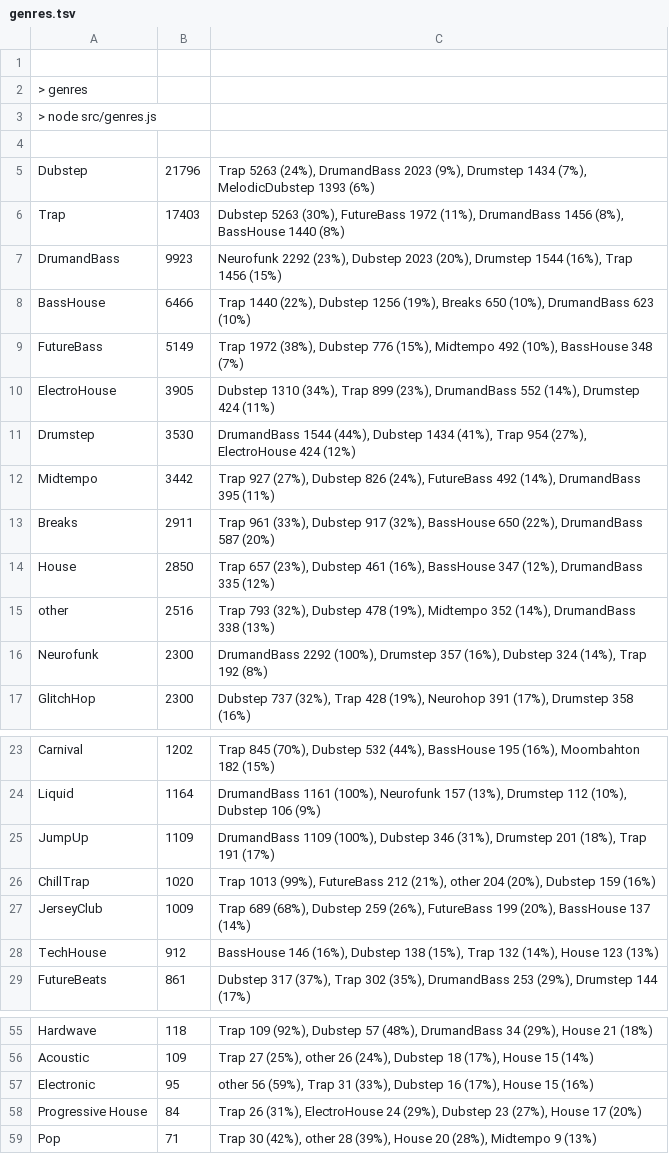
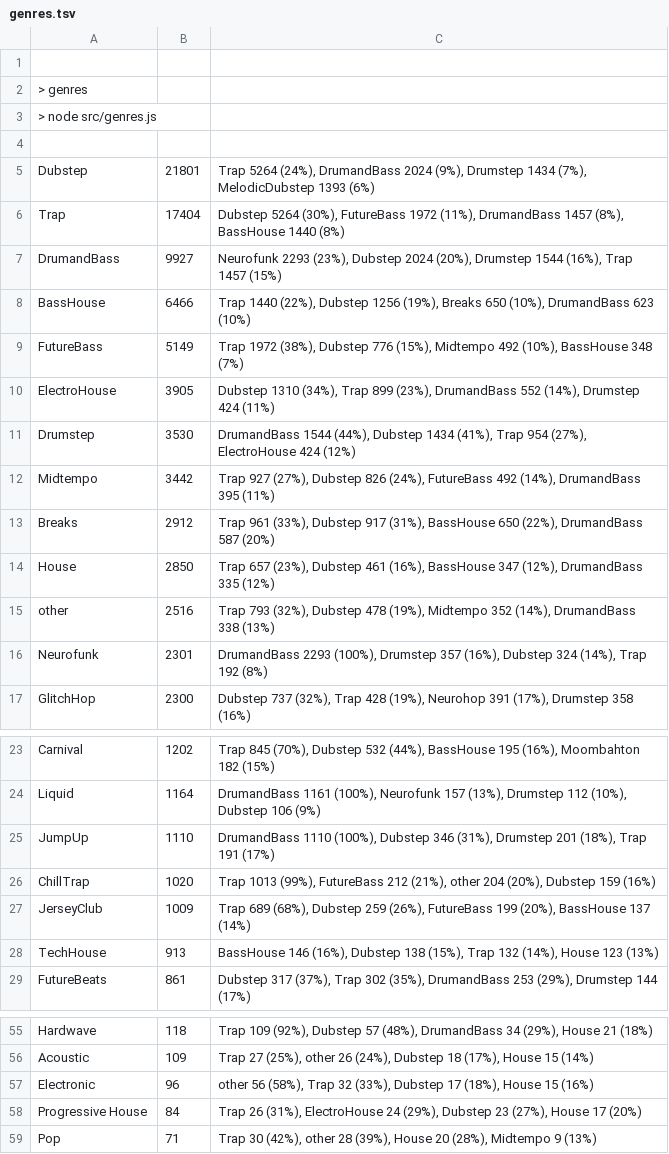
Before and after one commit to cany748/bassland-archive, a TSV file: data/genres.tsv, drawn as a sheet; only a part is shown, gaps mark what is left out.

```diff
--- a/data/genres.tsv
+++ b/data/genres.tsv
@@ -4,5 +4,5 @@
 
-Dubstep	21796	Trap 5263 (24%), DrumandBass 2023 (9%), Drumstep 1434 (7%), MelodicDubstep 1393 (6%)
-Trap	17403	Dubstep 5263 (30%), FutureBass 1972 (11%), DrumandBass 1456 (8%), BassHouse 1440 (8%)
-DrumandBass	9923	Neurofunk 2292 (23%), Dubstep 2023 (20%), Drumstep 1544 (16%), Trap 1456 (15%)
+Dubstep	21801	Trap 5264 (24%), DrumandBass 2024 (9%), Drumstep 1434 (7%), MelodicDubstep 1393 (6%)
+Trap	17404	Dubstep 5264 (30%), FutureBass 1972 (11%), DrumandBass 1457 (8%), BassHouse 1440 (8%)
+DrumandBass	9927	Neurofunk 2293 (23%), Dubstep 2024 (20%), Drumstep 1544 (16%), Trap 1457 (15%)
 BassHouse	6466	Trap 1440 (22%), Dubstep 1256 (19%), Breaks 650 (10%), DrumandBass 623 (10%)
@@ -12,6 +12,6 @@ Drumstep	3530	DrumandBass 1544 (44%), Dubstep 1434 (41%), Trap 954 (27%), Electr
 Midtempo	3442	Trap 927 (27%), Dubstep 826 (24%), FutureBass 492 (14%), DrumandBass 395 (11%)
-Breaks	2911	Trap 961 (33%), Dubstep 917 (32%), BassHouse 650 (22%), DrumandBass 587 (20%)
+Breaks	2912	Trap 961 (33%), Dubstep 917 (31%), BassHouse 650 (22%), DrumandBass 587 (20%)
 House	2850	Trap 657 (23%), Dubstep 461 (16%), BassHouse 347 (12%), DrumandBass 335 (12%)
 other	2516	Trap 793 (32%), Dubstep 478 (19%), Midtempo 352 (14%), DrumandBass 338 (13%)
-Neurofunk	2300	DrumandBass 2292 (100%), Drumstep 357 (16%), Dubstep 324 (14%), Trap 192 (8%)
+Neurofunk	2301	DrumandBass 2293 (100%), Drumstep 357 (16%), Dubstep 324 (14%), Trap 192 (8%)
 GlitchHop	2300	Dubstep 737 (32%), Trap 428 (19%), Neurohop 391 (17%), Drumstep 358 (16%)
@@ -24,6 +24,6 @@ Carnival	1202	Trap 845 (70%), Dubstep 532 (44%), BassHouse 195 (16%), Moombahton
 Liquid	1164	DrumandBass 1161 (100%), Neurofunk 157 (13%), Drumstep 112 (10%), Dubstep 106 (9%)
-JumpUp	1109	DrumandBass 1109 (100%), Dubstep 346 (31%), Drumstep 201 (18%), Trap 191 (17%)
+JumpUp	1110	DrumandBass 1110 (100%), Dubstep 346 (31%), Drumstep 201 (18%), Trap 191 (17%)
 ChillTrap	1020	Trap 1013 (99%), FutureBass 212 (21%), other 204 (20%), Dubstep 159 (16%)
 JerseyClub	1009	Trap 689 (68%), Dubstep 259 (26%), FutureBass 199 (20%), BassHouse 137 (14%)
-TechHouse	912	BassHouse 146 (16%), Dubstep 138 (15%), Trap 132 (14%), House 123 (13%)
+TechHouse	913	BassHouse 146 (16%), Dubstep 138 (15%), Trap 132 (14%), House 123 (13%)
 FutureBeats	861	Dubstep 317 (37%), Trap 302 (35%), DrumandBass 253 (29%), Drumstep 144 (17%)
@@ -56,3 +56,3 @@ Hardwave	118	Trap 109 (92%), Dubstep 57 (48%), DrumandBass 34 (29%), House 21 (1
 Acoustic	109	Trap 27 (25%), other 26 (24%), Dubstep 18 (17%), House 15 (14%)
-Electronic	95	other 56 (59%), Trap 31 (33%), Dubstep 16 (17%), House 15 (16%)
+Electronic	96	other 56 (58%), Trap 32 (33%), Dubstep 17 (18%), House 15 (16%)
 Progressive House	84	Trap 26 (31%), ElectroHouse 24 (29%), Dubstep 23 (27%), House 17 (20%)
```
Also changed, not shown: 6 other files.
